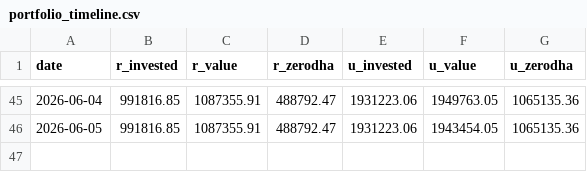
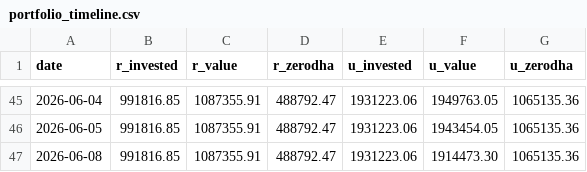
Before and after one commit to himanshu-1608/personal-portfolio, a CSV file: reports/portfolio_timeline.csv, drawn as a sheet; only a part is shown, gaps mark what is left out; the diff names each change by its address in the sheet, - before the commit and + after, or states it on an @@ line.

```diff
--- a/reports/portfolio_timeline.csv
+++ b/reports/portfolio_timeline.csv
+row 47: 2026-06-08 | 991816.85 | 1087355.91 | 488792.47 | 1931223.06 | 1914473.30 | 1065135.36
```
Also changed, not shown: reports/exported_all_ledger.csv, reports/mtf_pnl_summary.csv, 5 other files.
